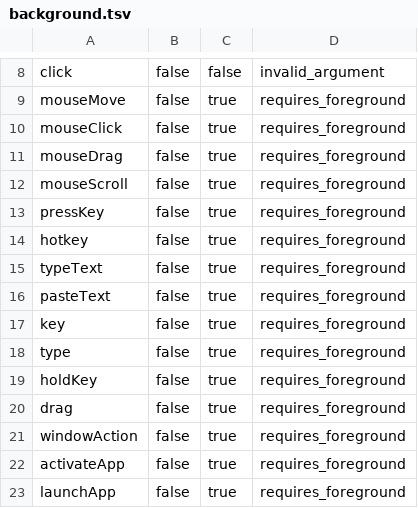
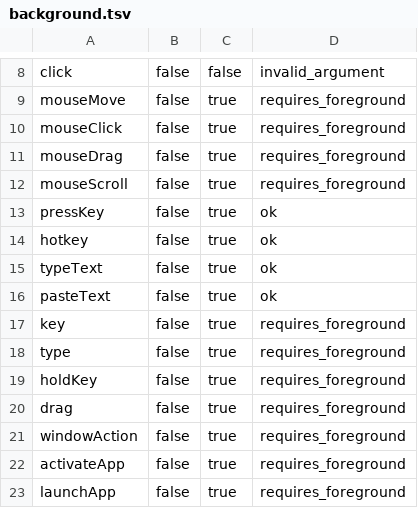
Before and after one commit to cjy5507/zerocode-ide, a TSV file: crates/zerocode-core/src/computer_use_protocol/cases/background.tsv, drawn as a sheet; only a part is shown, gaps mark what is left out.

Commit message:
feat(computer-use): isolate background input and bound native request memory

```diff
--- a/crates/zerocode-core/src/computer_use_protocol/cases/background.tsv
+++ b/crates/zerocode-core/src/computer_use_protocol/cases/background.tsv
@@ -12,6 +12,6 @@ mouseDrag	false	true	requires_foreground
 mouseScroll	false	true	requires_foreground
-pressKey	false	true	requires_foreground
-hotkey	false	true	requires_foreground
-typeText	false	true	requires_foreground
-pasteText	false	true	requires_foreground
+pressKey	false	true	ok
+hotkey	false	true	ok
+typeText	false	true	ok
+pasteText	false	true	ok
 key	false	true	requires_foreground
```
Also changed, not shown: 26 other files.
